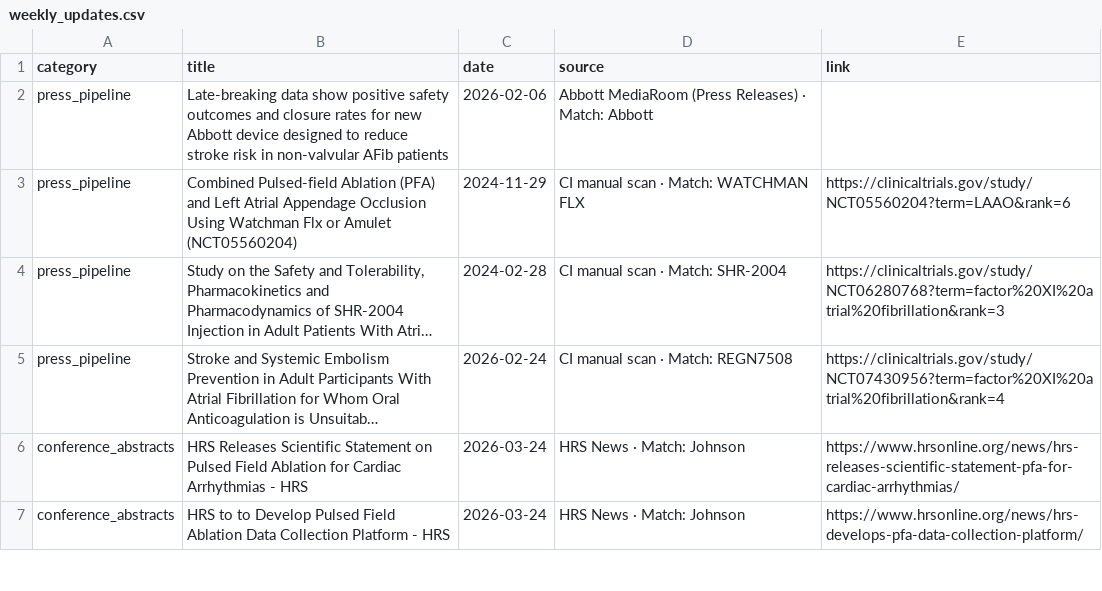
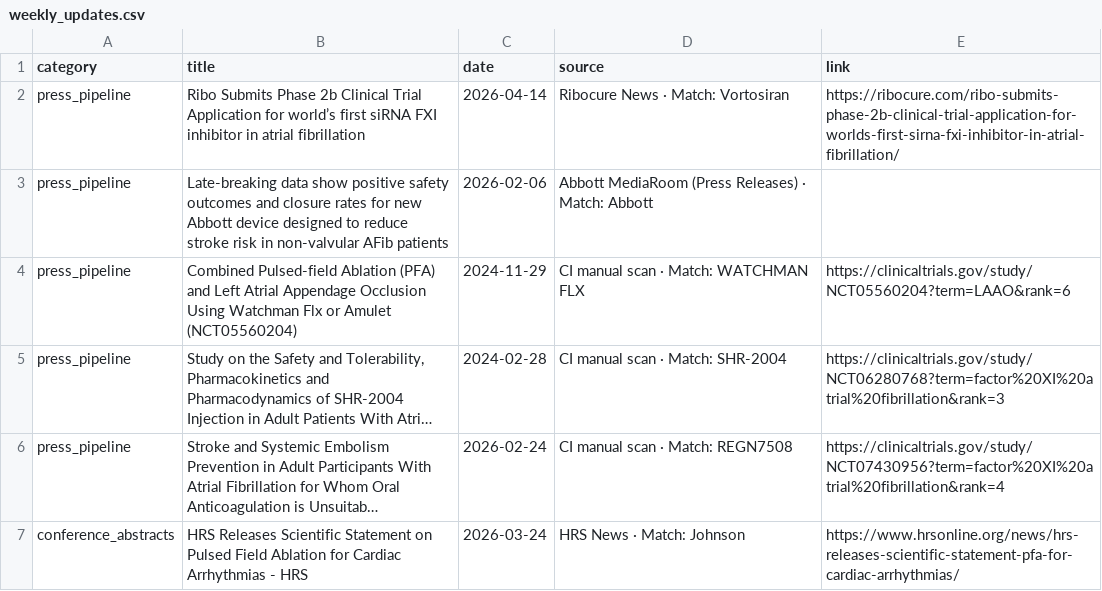
Before and after one commit to rubioisabel134-ai/Afib-dashboard, a CSV file: data/weekly_updates.csv, drawn as a sheet; only a part is shown; the shorter side is filled out with more unchanged rows; long unchanged cells end in ….

Commit message:
Update vortosiran AF pipeline tracking

```diff
--- a/data/weekly_updates.csv
+++ b/data/weekly_updates.csv
@@ -1,2 +1,3 @@
 category,title,date,source,link
+press_pipeline,Ribo Submits Phase 2b Clinical Trial Application for world’s first siRNA FXI inhibitor in atrial fibrillation,2026-04-14,Ribocure News · Match: Vortosiran,https://ribocure.com/ribo-submits-phase-2b-clinical-trial-application-for-worlds-first-sirna-fxi-inhibitor-in-atrial-fibrillation/
 press_pipeline,Late-breaking data show positive safety outcomes and closure rates for new Abbott device designed to reduce stroke risk in non-valvular AFib patients,2026-02-06,Abbott MediaRoom (Press Releases) · Match: Abbott,
```
Also changed, not shown: 3 other files.
